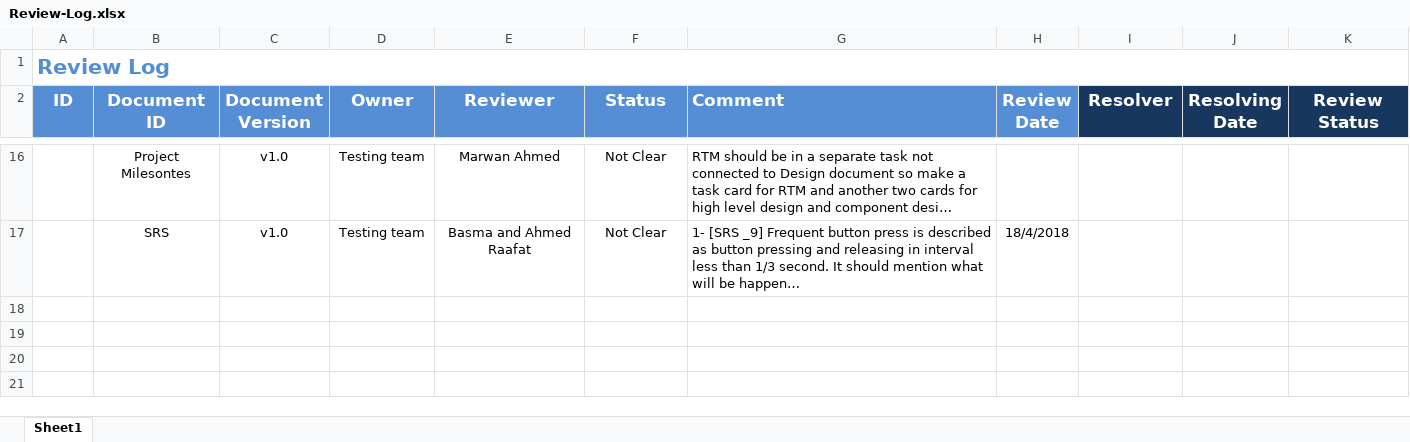
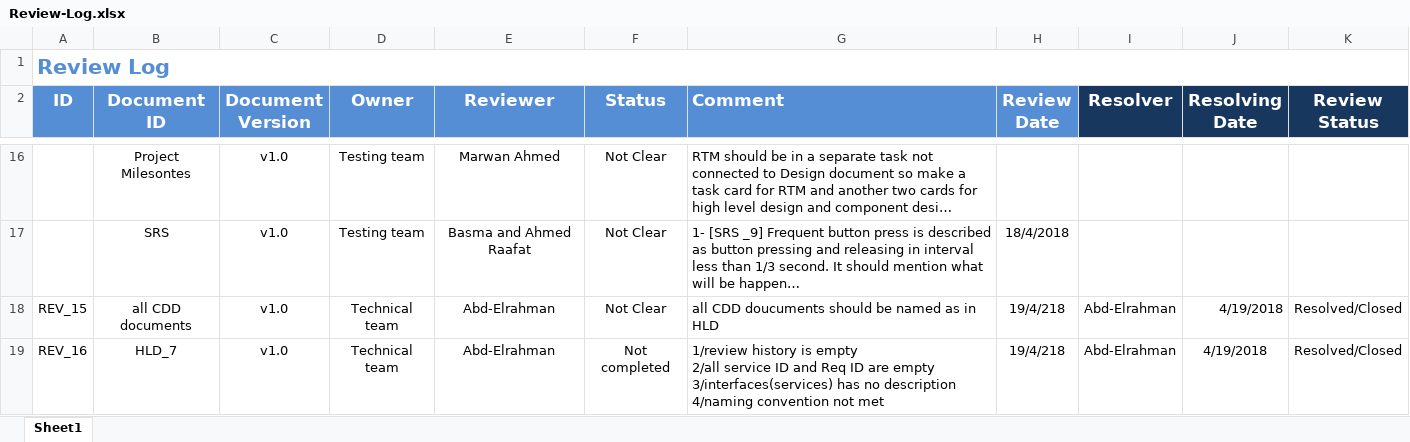
Before and after one commit to ITI-Embedded-QA/Kenovo_ElectricBlender, an Excel workbook: management/Review-Log.xlsx, sheet Sheet1, drawn as a sheet; only a part is shown, gaps mark what is left out; long unchanged cells end in …; values as stored, in another font and other column widths than the file's, no borders; ↵ is a line break in a cell; the diff names each change by its address in the sheet, - before the commit and + after, or states it on an @@ line.

Commit message:
HLD_7 reviewed

```diff
--- a/management/Review-Log.xlsx (sheet Sheet1)
+++ b/management/Review-Log.xlsx (sheet Sheet1)
+row 18: REV_15 | all CDD documents | v1.0 | Technical team | Abd-Elrahman | Not Clear | all CDD doucuments should be named as in HLD | 19/4/218 | Abd-Elrahman | 4/19/2018 | Resolved/Closed
+row 19: REV_16 | HLD_7 | v1.0 | Technical team | Abd-Elrahman | Not completed | 1/review history is empty ↵ 2/all service ID and Req ID are empty ↵ 3/interfaces(services) has no description ↵ 4/naming convention not met | 19/4/218 | Abd-Elrahman | 4/19/2018 | Resolved/Closed
```
